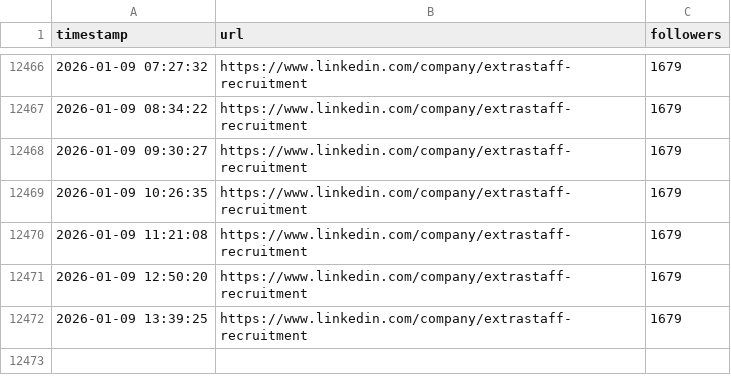
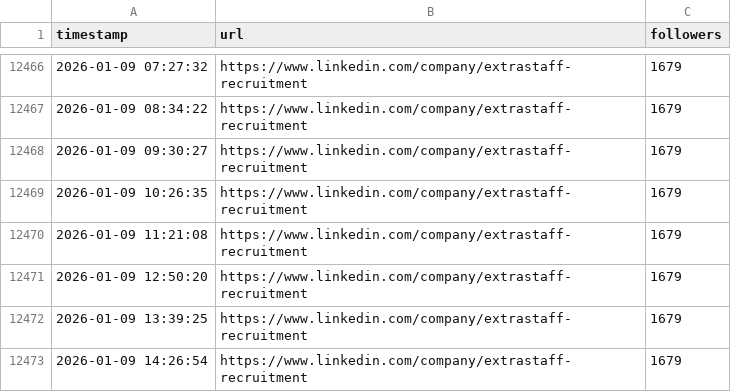
Before and after one commit to ES-Workflows/ES_Marketing_Dashboard, a CSV file: linkedin_followers.csv, drawn as a sheet; only a part is shown, gaps mark what is left out; the diff names each change by its address in the sheet, - before the commit and + after, or states it on an @@ line.

```diff
--- a/linkedin_followers.csv
+++ b/linkedin_followers.csv
+row 12473: 2026-01-09 14:26:54 | https://www.linkedin.com/company/extrastaff-recruitment | 1679
```
